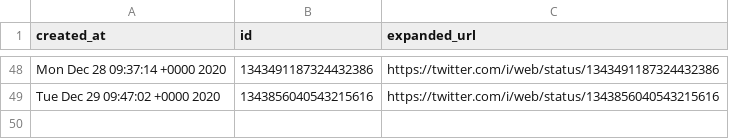
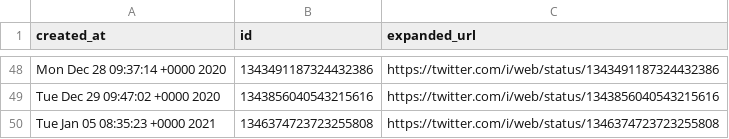
Before and after one commit to brianoflondon/kinneret, a CSV file: tweet_ids.csv, drawn as a sheet; only a part is shown, gaps mark what is left out; the diff names each change by its address in the sheet, - before the commit and + after, or states it on an @@ line.

```diff
--- a/tweet_ids.csv
+++ b/tweet_ids.csv
+row 50: Tue Jan 05 08:35:23 +0000 2021 | 1346374723723255808 | https://twitter.com/i/web/status/1346374723723255808
```
Also changed, not shown: data/levels-pd.csv, 4 other files.
